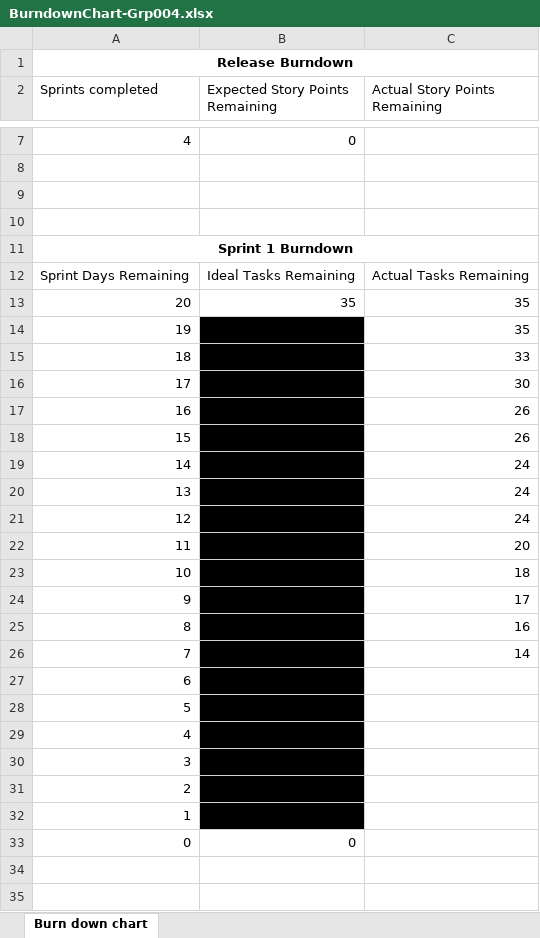
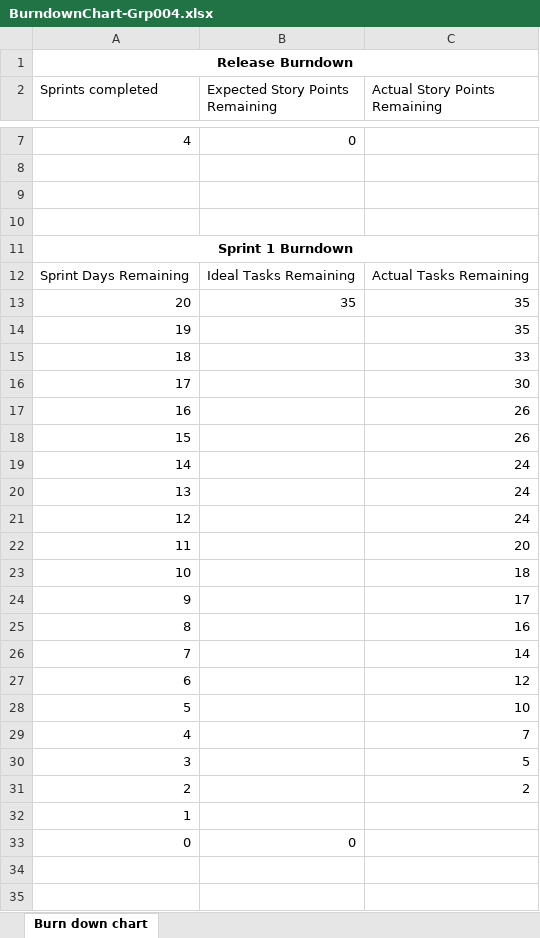
Before and after one commit to MatthewBlundell/IFB299PerfectBalance, an Excel workbook: BurndownChart-Grp004.xlsx, sheet Burn down chart, drawn as a sheet; only a part is shown, gaps mark what is left out; values as stored, in another font and other column widths than the file's, no borders; charts and pictures not drawn; the diff names each change by its address in the sheet, - before the commit and + after, or states it on an @@ line.

Commit message:
Burndown Chart Release 1/ Sprint 1 Day 18

```diff
--- a/BurndownChart-Grp004.xlsx (sheet Burn down chart)
+++ b/BurndownChart-Grp004.xlsx (sheet Burn down chart)
-B14:B32 fill: #000000
+B14:B32 fill: none
-C27 (Actual Story Points Remaining): (empty)
+C27 (Actual Story Points Remaining): 12
-C28 (Actual Story Points Remaining): (empty)
+C28 (Actual Story Points Remaining): 10
-C29 (Actual Story Points Remaining): (empty)
+C29 (Actual Story Points Remaining): 7
-C30 (Actual Story Points Remaining): (empty)
+C30 (Actual Story Points Remaining): 5
-C31 (Actual Story Points Remaining): (empty)
+C31 (Actual Story Points Remaining): 2
```
Also changed, not shown: charts or pictures.
